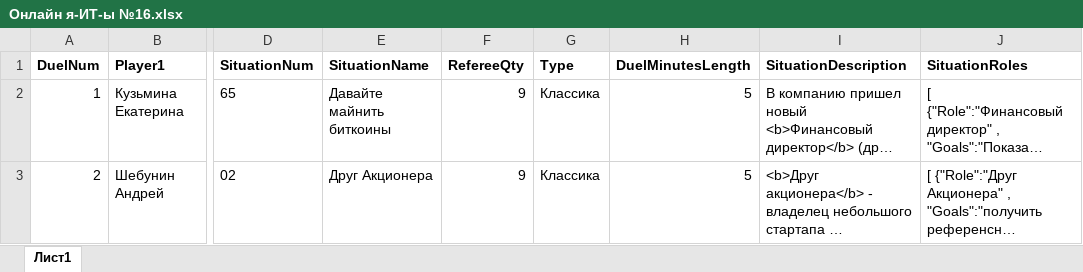
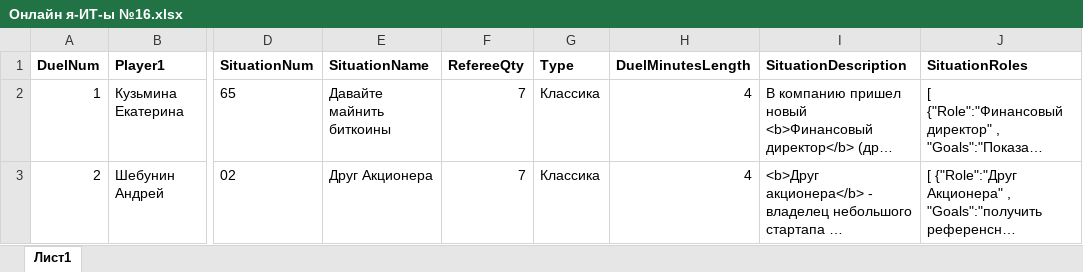
Before and after one commit to mzaborov/ub_timer, an Excel workbook: Онлайн я-ИТ-ы №16.xlsx, sheet Лист1, drawn as a sheet; only a part is shown, gaps mark what is left out; long unchanged cells end in …; values as stored, in another font and other column widths than the file's, no borders; the diff covers the shown part only; the diff names each change by its address in the sheet, - before the commit and + after, or states it on an @@ line.

```diff
--- a/Онлайн я-ИТ-ы №16.xlsx (sheet Лист1)
+++ b/Онлайн я-ИТ-ы №16.xlsx (sheet Лист1)
-F2:F3 (RefereeQty): 9
+F2:F3 (RefereeQty): 7
-H2:H3 (DuelMinutesLength): 5
+H2:H3 (DuelMinutesLength): 4
```
Also changed, not shown: 4 edited cells and cell formats elsewhere in this sheet, 1 other file.
